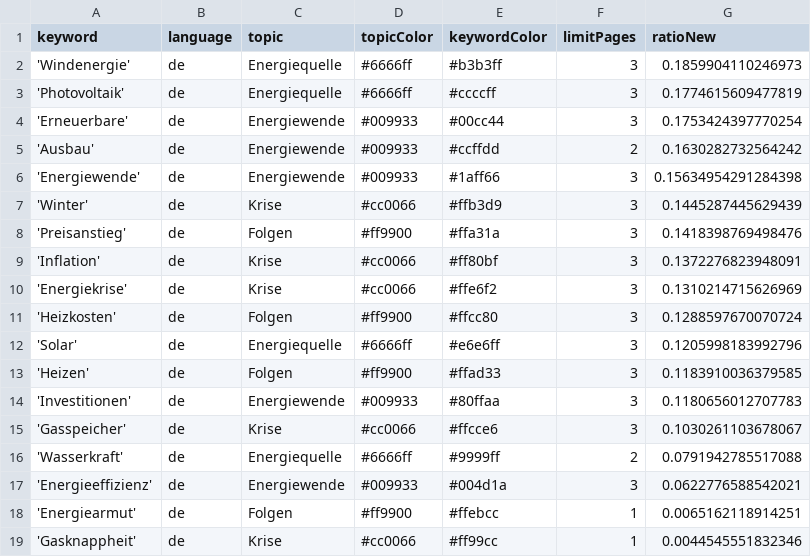
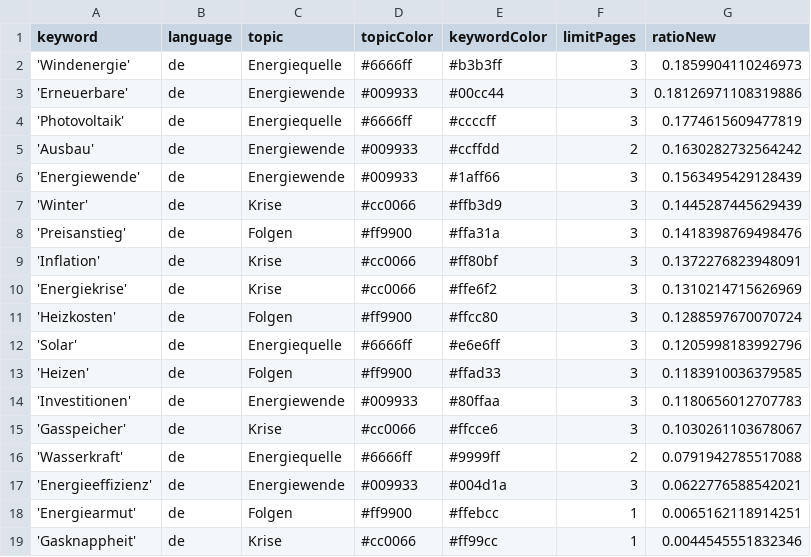
Before and after one commit to JoPhi24-news/winterIsComing, a CSV file: keywords.csv, drawn as a sheet.

```diff
--- a/keywords.csv
+++ b/keywords.csv
@@ -2,6 +2,6 @@ keyword,language,topic,topicColor,keywordColor,limitPages,ratioNew
 'Windenergie',de,Energiequelle,#6666ff,#b3b3ff,3,0.1859904110246973
+'Erneuerbare',de,Energiewende,#009933,#00cc44,3,0.18126971108319886
 'Photovoltaik',de,Energiequelle,#6666ff,#ccccff,3,0.1774615609477819
-'Erneuerbare',de,Energiewende,#009933,#00cc44,3,0.1753424397770254
 'Ausbau',de,Energiewende,#009933,#ccffdd,2,0.1630282732564242
-'Energiewende',de,Energiewende,#009933,#1aff66,3,0.15634954291284398
+'Energiewende',de,Energiewende,#009933,#1aff66,3,0.1563495429128439
 'Winter',de,Krise,#cc0066,#ffb3d9,3,0.1445287445629439
```
Also changed, not shown: csv/news_2024_01.csv.
